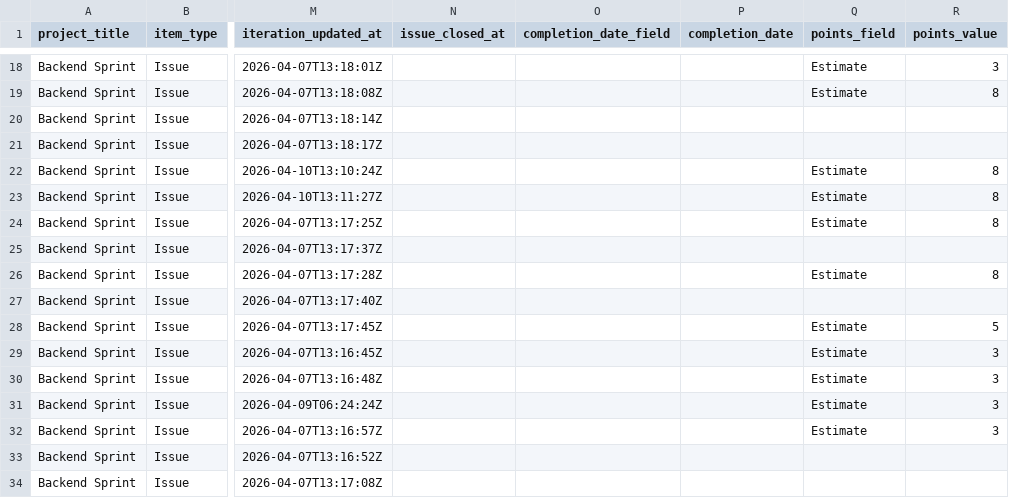
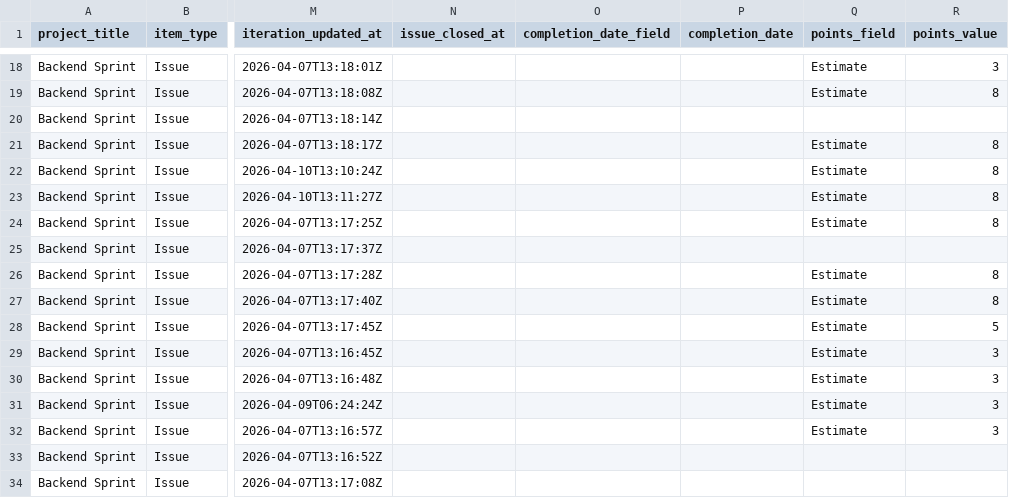
Before and after one commit to siven76/dev-dashboard, a CSV file: docs/briefs/mana-soft-project-1-items.csv, drawn as a sheet; only a part is shown, gaps mark what is left out; the diff names each change by its address in the sheet, - before the commit and + after, or states it on an @@ line.

```diff
--- a/docs/briefs/mana-soft-project-1-items.csv
+++ b/docs/briefs/mana-soft-project-1-items.csv
-Q21 (points_field): (empty)
+Q21 (points_field): Estimate
-R21 (points_value): (empty)
+R21 (points_value): 8
-Q27 (points_field): (empty)
+Q27 (points_field): Estimate
-R27 (points_value): (empty)
+R27 (points_value): 8
```
Also changed, not shown: 2 other files.
